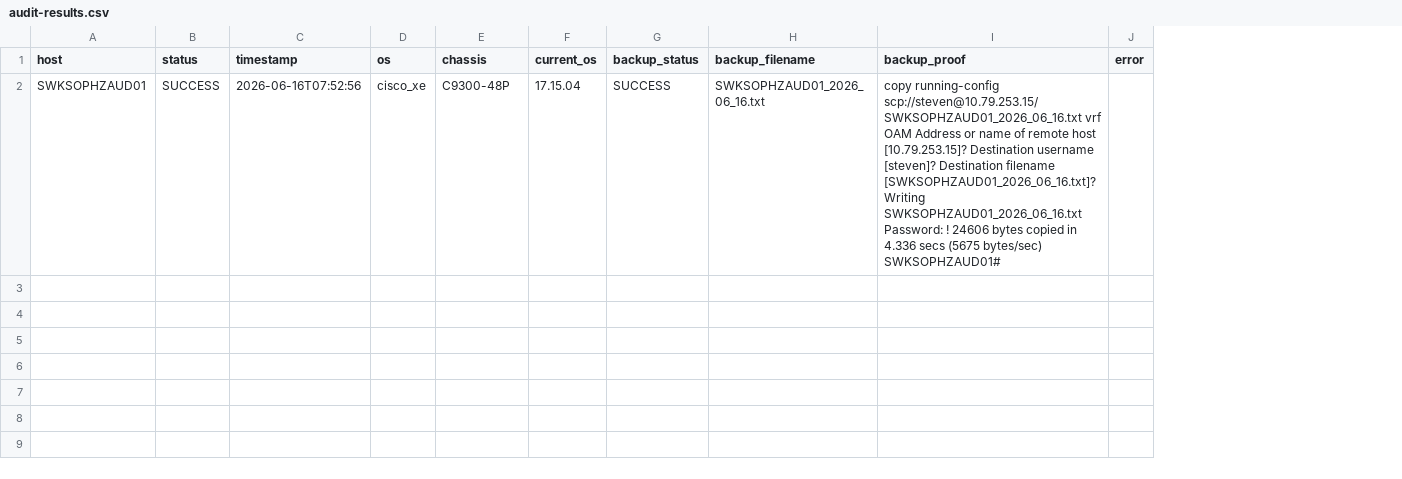
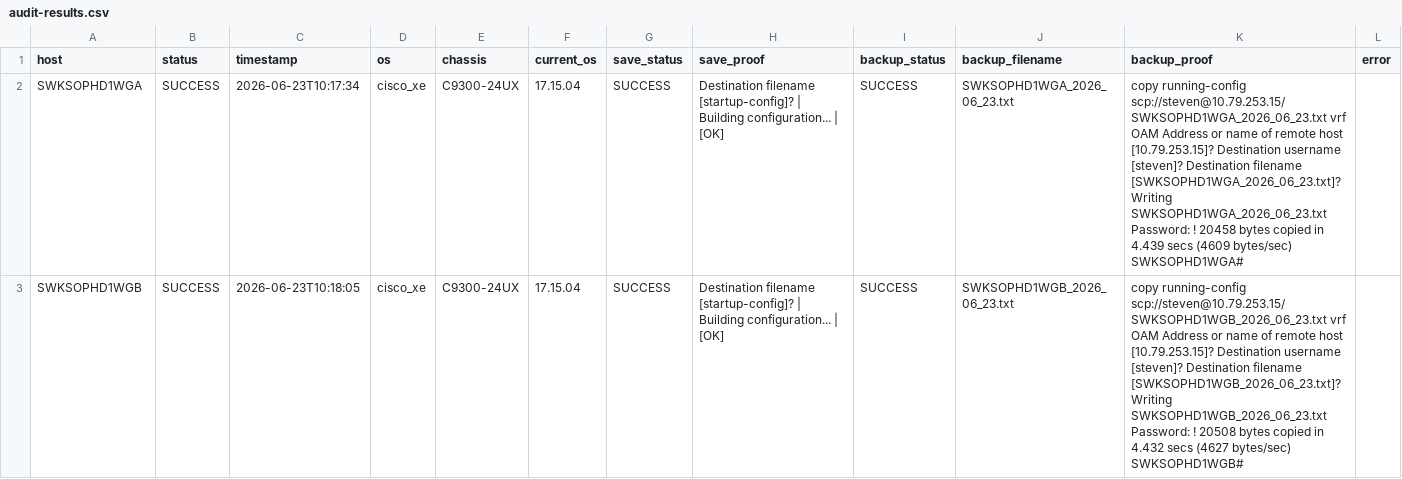
Before and after one commit to soyost/scripts, a CSV file: automation/cisco-switches/catalyst-audit/audit-results.csv, drawn as a sheet; addresses are those after the commit; the diff names each change by its address in the sheet, - before the commit and + after, or states it on an @@ line.

```diff
--- a/automation/cisco-switches/catalyst-audit/audit-results.csv
+++ b/automation/cisco-switches/catalyst-audit/audit-results.csv
+column G (save_status), row 2: SUCCESS
+column H (save_proof), row 2: Destination filename [startup-config]? | Building configuration... | [OK]
-A2 (host): SWKSOPHZAUD01
+A2 (host): SWKSOPHD1WGA
-C2 (timestamp): 2026-06-16T07:52:56
+C2 (timestamp): 2026-06-23T10:17:34
-E2 (chassis): C9300-48P
+E2 (chassis): C9300-24UX
-J2 (backup_filename): SWKSOPHZAUD01_2026_06_16.txt
+J2 (backup_filename): SWKSOPHD1WGA_2026_06_23.txt
-K2 (backup_proof): copy running-config scp://steven@10.79.253.15/SWKSOPHZAUD01_2026_06_16.txt vrf OAM Address or name of remote host [10.79.253.15]? Destination username [steven]? Destination filename [SWKSOPHZAUD01_2026_06_16.txt]? Writing SWKSOPHZAUD01_2026_06_16.txt Password: ! 24606 bytes copied in 4.336 secs (5675 bytes/sec) SWKSOPHZAUD01#
+K2 (backup_proof): copy running-config scp://steven@10.79.253.15/SWKSOPHD1WGA_2026_06_23.txt vrf OAM Address or name of remote host [10.79.253.15]? Destination username [steven]? Destination filename [SWKSOPHD1WGA_2026_06_23.txt]? Writing SWKSOPHD1WGA_2026_06_23.txt Password: ! 20458 bytes copied in 4.439 secs (4609 bytes/sec) SWKSOPHD1WGA#
+row 3: SWKSOPHD1WGB | SUCCESS | 2026-06-23T10:18:05 | cisco_xe | C9300-24UX | 17.15.04 | SUCCESS | Destination filename [startup-config]? | Building configuration... | [OK] | SUCCESS | SWKSOPHD1WGB_2026_06_23.txt | copy running-config scp://steven@10.79.253.15/SWKSOPHD1WGB_2026_06_23.txt vrf OAM Address or name of remote host [10.79.253.15]? Destination username [steven]? Destination filename [SWKSOPHD1WGB_2026_06_23.txt]? Writing SWKSOPHD1WGB_2026_06_23.txt Password: ! 20508 bytes copied in 4.432 secs (4627 bytes/sec) SWKSOPHD1WGB#
```
Also changed, not shown: automation/cisco-switches/copy-run-star/ios_results.csv, 3 other files.
